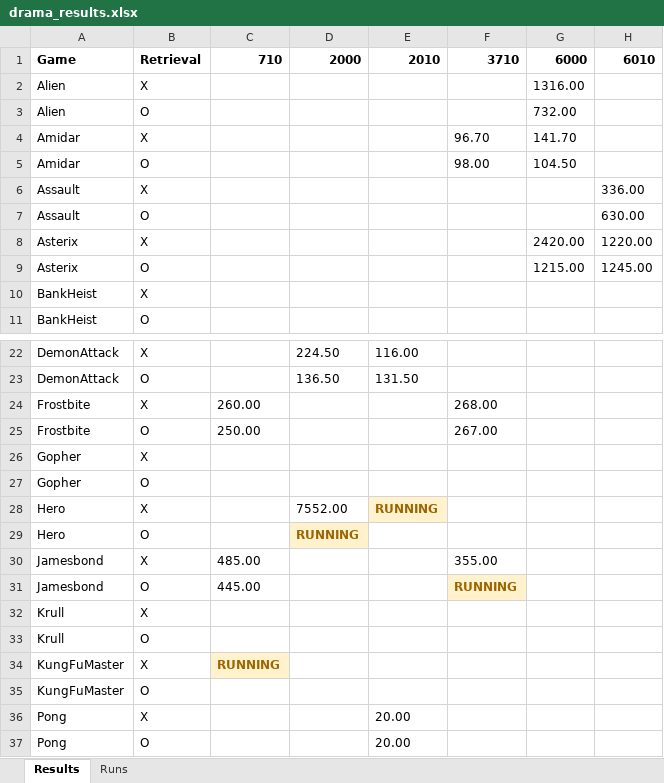
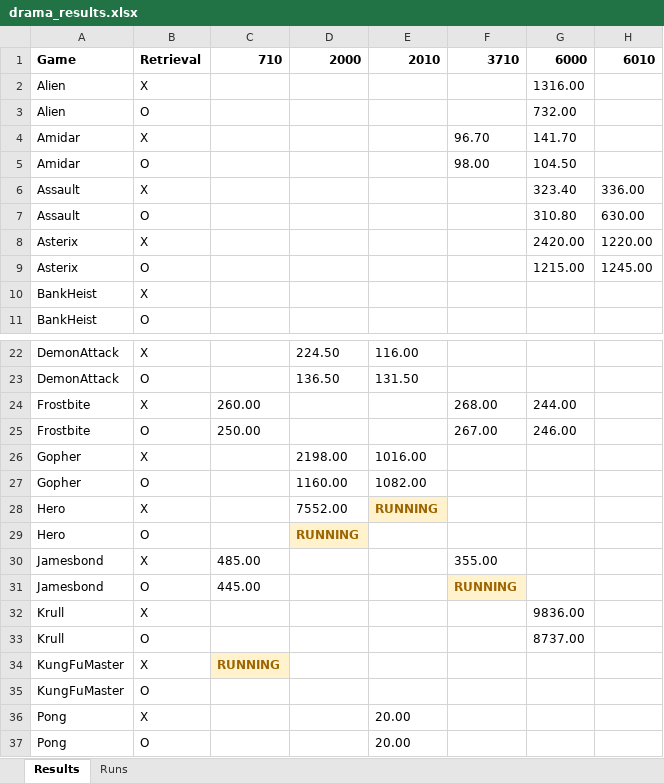
Before and after one commit to wrrte/Drama, an Excel workbook: results/drama_results.xlsx, sheet Results, drawn as a sheet; only a part is shown, gaps mark what is left out; values as stored, in another font and other column widths than the file's, no borders; the diff names each change by its address in the sheet, - before the commit and + after, or states it on an @@ line.

Commit message:
일단 현재 상태 최종 drama_results

```diff
--- a/results/drama_results.xlsx (sheet Results)
+++ b/results/drama_results.xlsx (sheet Results)
-G6: (empty)
+G6: 323.40
-G7: (empty)
+G7: 310.80
-G24: (empty)
+G24: 244.00
-G25: (empty)
+G25: 246.00
-D26: (empty)
+D26: 2198.00
-E26: (empty)
+E26: 1016.00
-D27: (empty)
+D27: 1160.00
-E27: (empty)
+E27: 1082.00
-G32: (empty)
+G32: 9836.00
-G33: (empty)
+G33: 8737.00
```
Also changed, not shown: sheet Runs, 2 other files.
